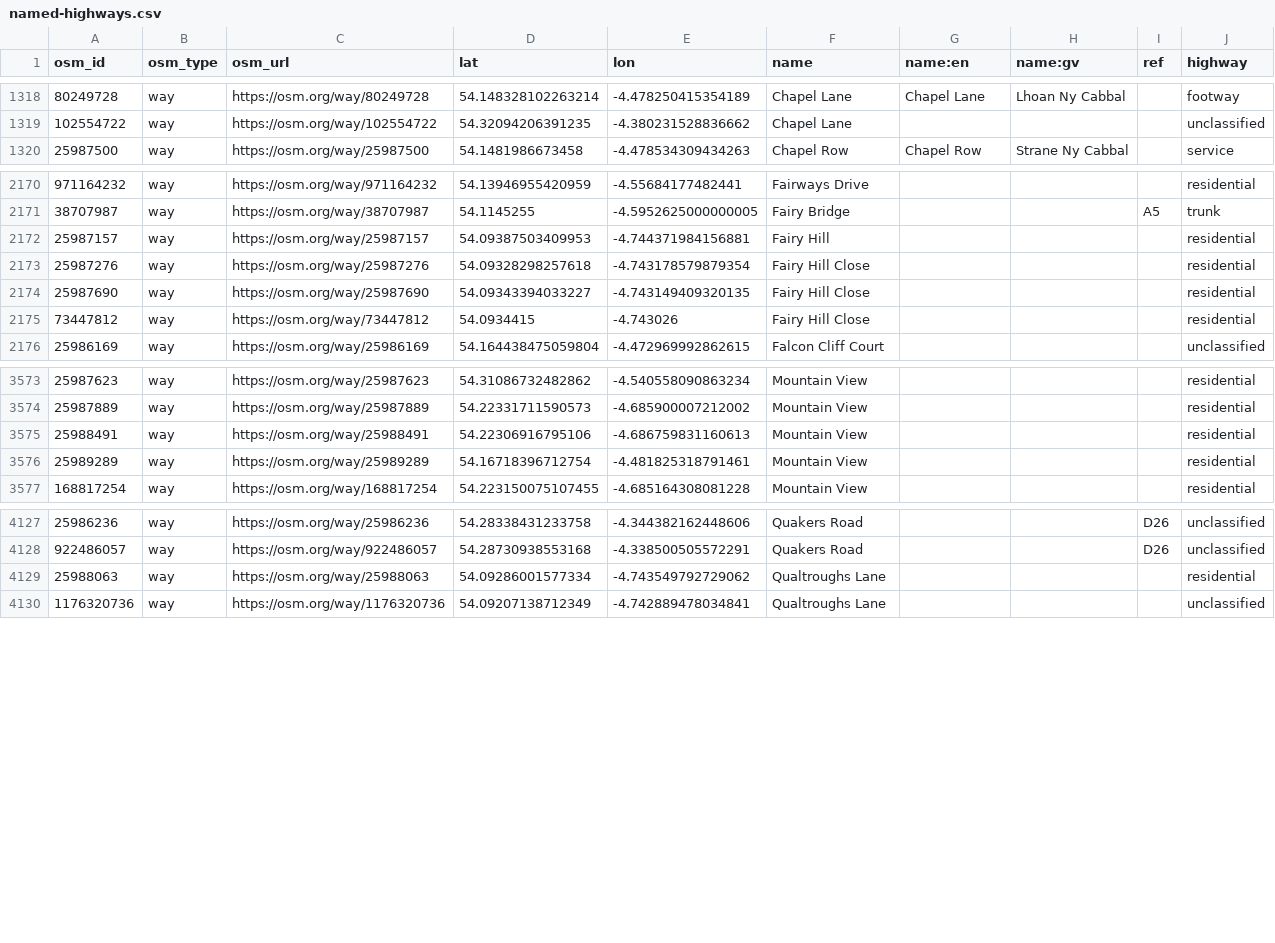
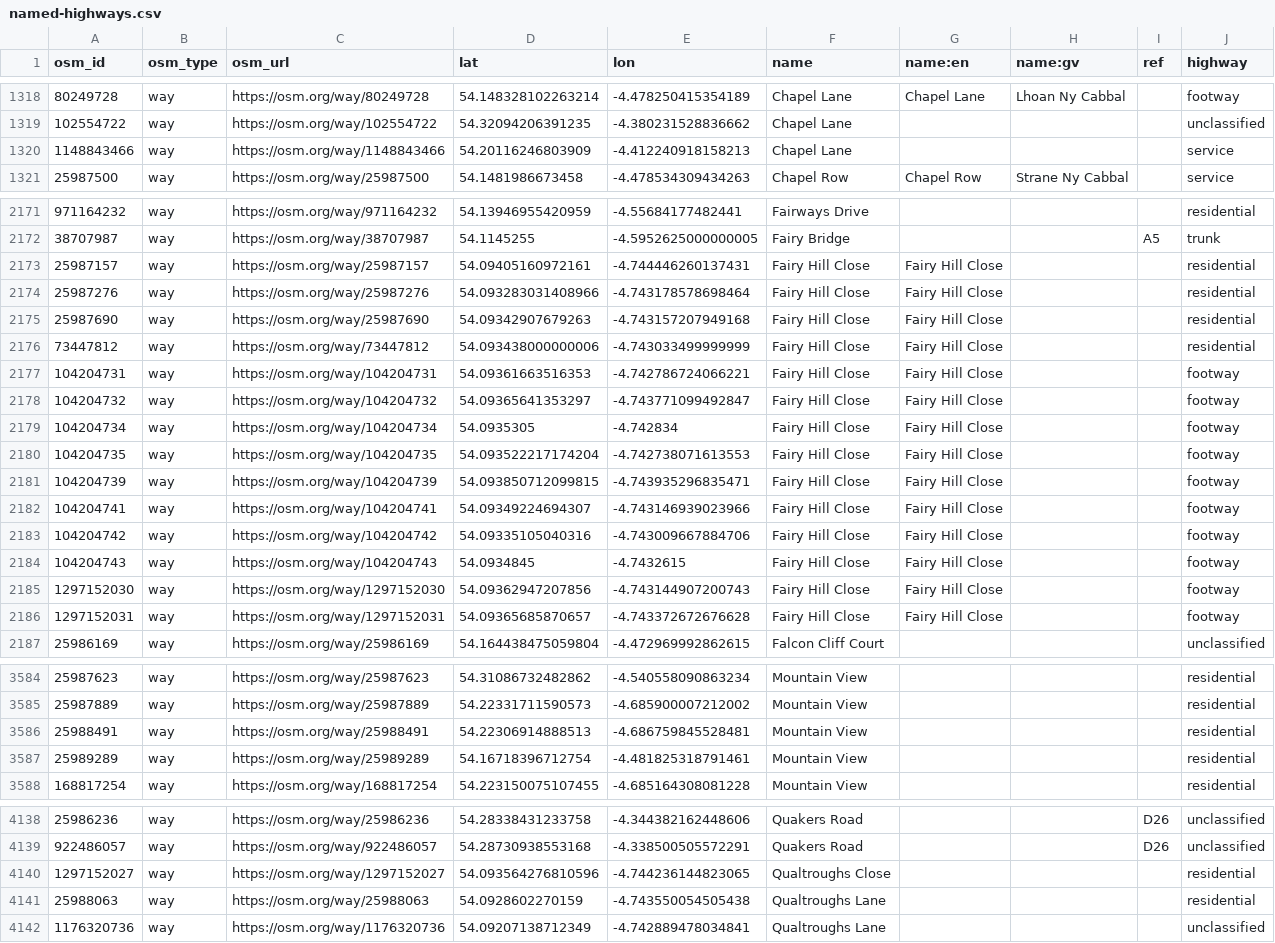
Before and after one commit to dankarran/isleofman-opendata, a CSV file: data/openstreetmap/outputs/named-highways/named-highways.csv, drawn as a sheet; only a part is shown, gaps mark what is left out.

```diff
--- a/data/openstreetmap/outputs/named-highways/named-highways.csv
+++ b/data/openstreetmap/outputs/named-highways/named-highways.csv
@@ -1319,2 +1319,3 @@
 "102554722","way","https://osm.org/way/102554722","54.32094206391235","-4.380231528836662","Chapel Lane","","","","unclassified"
+"1148843466","way","https://osm.org/way/1148843466","54.20116246803909","-4.412240918158213","Chapel Lane","","","","service"
 "25987500","way","https://osm.org/way/25987500","54.1481986673458","-4.478534309434263","Chapel Row","Chapel Row","Strane Ny Cabbal","","service"
@@ -2171,6 +2172,16 @@
 "38707987","way","https://osm.org/way/38707987","54.1145255","-4.5952625000000005","Fairy Bridge","","","A5","trunk"
-"25987157","way","https://osm.org/way/25987157","54.09387503409953","-4.744371984156881","Fairy Hill","","","","residential"
-"25987276","way","https://osm.org/way/25987276","54.09328298257618","-4.743178579879354","Fairy Hill Close","","","","residential"
-"25987690","way","https://osm.org/way/25987690","54.09343394033227","-4.743149409320135","Fairy Hill Close","","","","residential"
-"73447812","way","https://osm.org/way/73447812","54.0934415","-4.743026","Fairy Hill Close","","","","residential"
+"25987157","way","https://osm.org/way/25987157","54.09405160972161","-4.744446260137431","Fairy Hill Close","Fairy Hill Close","","","residential"
+"25987276","way","https://osm.org/way/25987276","54.093283031408966","-4.743178578698464","Fairy Hill Close","Fairy Hill Close","","","residential"
+"25987690","way","https://osm.org/way/25987690","54.09342907679263","-4.743157207949168","Fairy Hill Close","Fairy Hill Close","","","residential"
+"73447812","way","https://osm.org/way/73447812","54.093438000000006","-4.743033499999999","Fairy Hill Close","Fairy Hill Close","","","residential"
+"104204731","way","https://osm.org/way/104204731","54.09361663516353","-4.742786724066221","Fairy Hill Close","Fairy Hill Close","","","footway"
+"104204732","way","https://osm.org/way/104204732","54.09365641353297","-4.743771099492847","Fairy Hill Close","Fairy Hill Close","","","footway"
+"104204734","way","https://osm.org/way/104204734","54.0935305","-4.742834","Fairy Hill Close","Fairy Hill Close","","","footway"
+"104204735","way","https://osm.org/way/104204735","54.093522217174204","-4.742738071613553","Fairy Hill Close","Fairy Hill Close","","","footway"
+"104204739","way","https://osm.org/way/104204739","54.093850712099815","-4.743935296835471","Fairy Hill Close","Fairy Hill Close","","","footway"
+"104204741","way","https://osm.org/way/104204741","54.09349224694307","-4.743146939023966","Fairy Hill Close","Fairy Hill Close","","","footway"
+"104204742","way","https://osm.org/way/104204742","54.09335105040316","-4.743009667884706","Fairy Hill Close","Fairy Hill Close","","","footway"
+"104204743","way","https://osm.org/way/104204743","54.0934845","-4.7432615","Fairy Hill Close","Fairy Hill Close","","","footway"
+"1297152030","way","https://osm.org/way/1297152030","54.09362947207856","-4.743144907200743","Fairy Hill Close","Fairy Hill Close","","","footway"
+"1297152031","way","https://osm.org/way/1297152031","54.09365685870657","-4.743372672676628","Fairy Hill Close","Fairy Hill Close","","","footway"
 "25986169","way","https://osm.org/way/25986169","54.164438475059804","-4.472969992862615","Falcon Cliff Court","","","","unclassified"
@@ -3574,3 +3585,3 @@
 "25987889","way","https://osm.org/way/25987889","54.22331711590573","-4.685900007212002","Mountain View","","","","residential"
-"25988491","way","https://osm.org/way/25988491","54.22306916795106","-4.686759831160613","Mountain View","","","","residential"
+"25988491","way","https://osm.org/way/25988491","54.22306914888513","-4.686759845528481","Mountain View","","","","residential"
 "25989289","way","https://osm.org/way/25989289","54.16718396712754","-4.481825318791461","Mountain View","","","","residential"
@@ -4128,3 +4139,4 @@
 "922486057","way","https://osm.org/way/922486057","54.28730938553168","-4.338500505572291","Quakers Road","","","D26","unclassified"
-"25988063","way","https://osm.org/way/25988063","54.09286001577334","-4.743549792729062","Qualtroughs Lane","","","","residential"
+"1297152027","way","https://osm.org/way/1297152027","54.093564276810596","-4.744236144823065","Qualtroughs Close","","","","residential"
+"25988063","way","https://osm.org/way/25988063","54.0928602270159","-4.743550054505438","Qualtroughs Lane","","","","residential"
 "1176320736","way","https://osm.org/way/1176320736","54.09207138712349","-4.742889478034841","Qualtroughs Lane","","","","unclassified"
```
Also changed, not shown: data/openstreetmap/outputs/addresses/addresses.csv, data/openstreetmap/outputs/bus-stops/bus-stops.csv, 21 other files.
